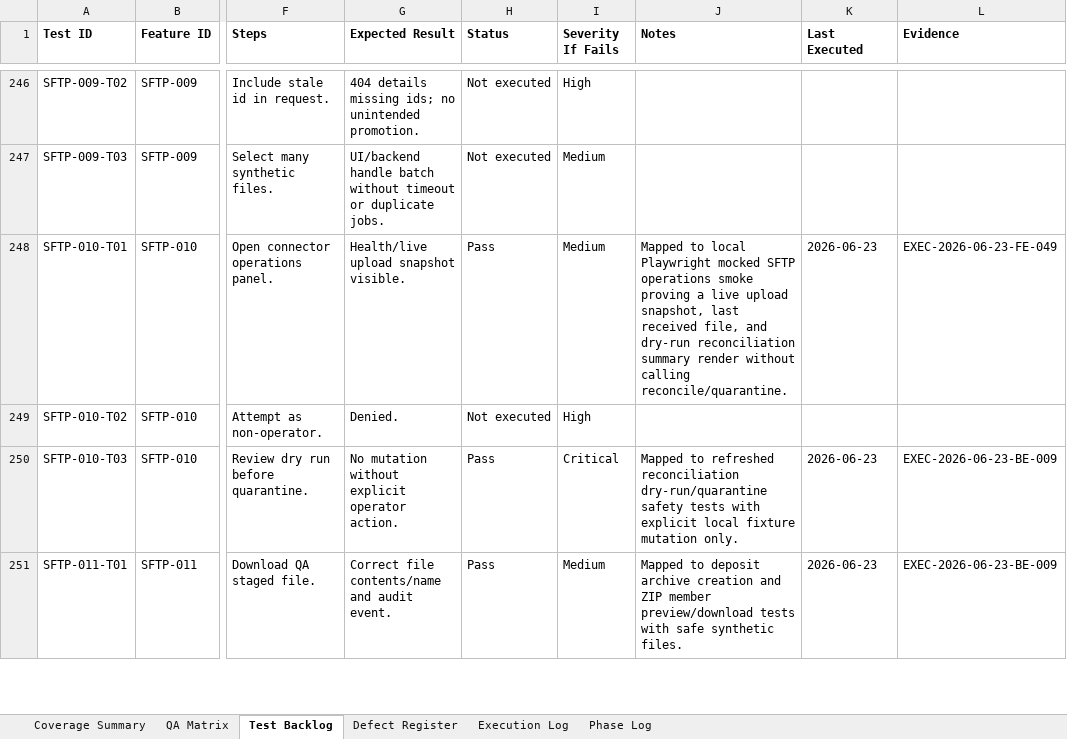
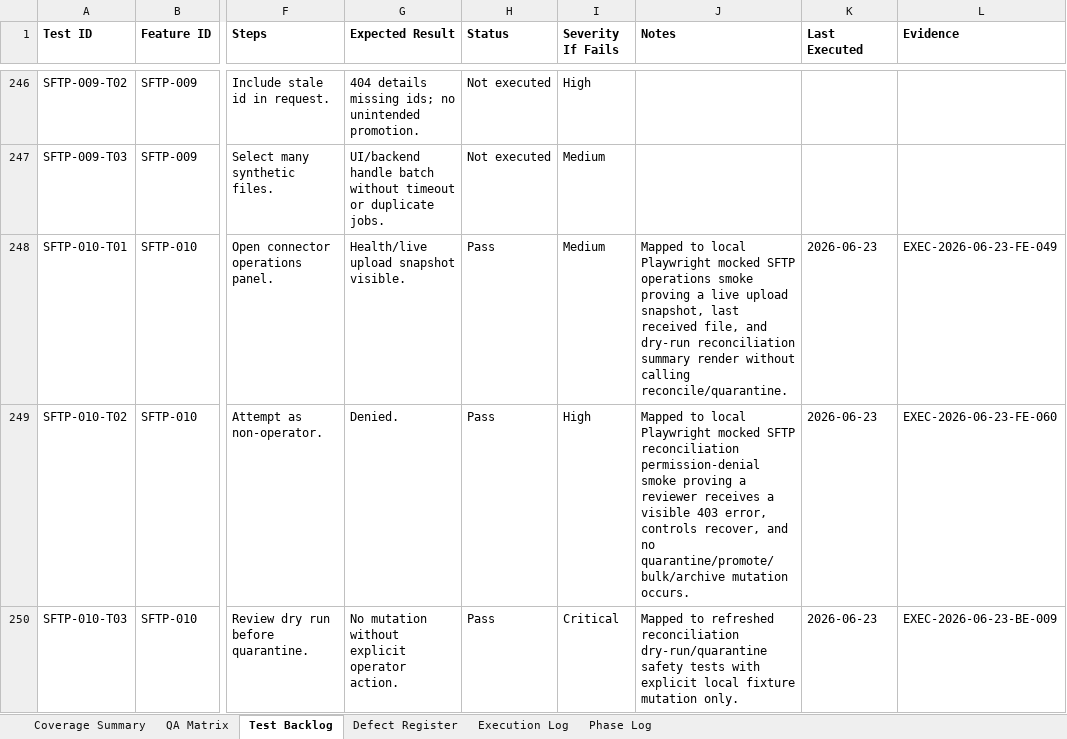
Before and after one commit to tishacian/hyusai, an Excel workbook: outputs/019edc68-andritz-qa/andritz_qa_matrix.xlsx, sheet Test Backlog, drawn as a sheet; only a part is shown, gaps mark what is left out; the shorter side is filled out with more unchanged rows; values as stored, in another font and other column widths than the file's, no borders; the diff covers the shown part only; the diff names each change by its address in the sheet, - before the commit and + after, or states it on an @@ line.

Commit message:
test(andritz): expand sftp qa smoke matrix

```diff
--- a/outputs/019edc68-andritz-qa/andritz_qa_matrix.xlsx (sheet Test Backlog)
+++ b/outputs/019edc68-andritz-qa/andritz_qa_matrix.xlsx (sheet Test Backlog)
-H249 (Status): Not executed
+H249 (Status): Pass
-J249 (Notes): (empty)
+J249 (Notes): Mapped to local Playwright mocked SFTP reconciliation permission-denial smoke proving a reviewer receives a visible 403 error, controls recover, and no quarantine/promote/bulk/archive mutation occurs.
-K249 (Last Executed): (empty)
+K249 (Last Executed): 2026-06-23
-L249 (Evidence): (empty)
+L249 (Evidence): EXEC-2026-06-23-FE-060
```
Also changed, not shown: 2 added rows elsewhere in this sheet, sheet Execution Log, sheet Phase Log, sheet Coverage Summary, sheet QA Matrix, 7 other files.
